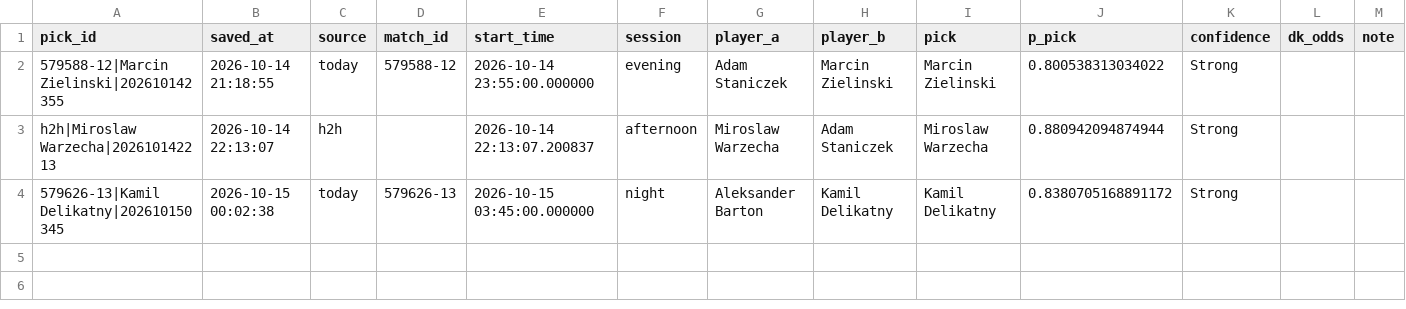
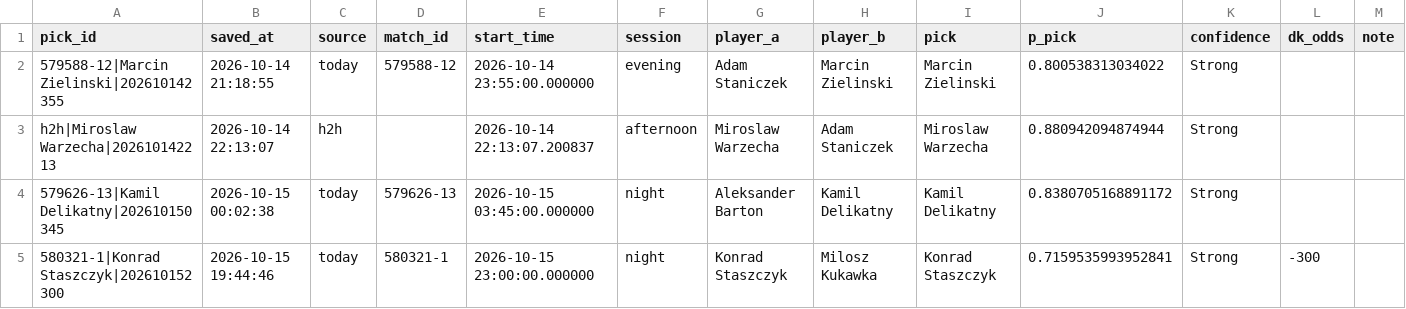
Before and after one commit to jaysantmyer-spec/symmetrical-octo-spork, a CSV file: data/my_picks.csv, drawn as a sheet; the diff names each change by its address in the sheet, - before the commit and + after, or states it on an @@ line.

Commit message:
save pick: Konrad Staszczyk

```diff
--- a/data/my_picks.csv
+++ b/data/my_picks.csv
+row 5: 580321-1|Konrad Staszczyk|202610152300 | 2026-10-15 19:44:46 | today | 580321-1 | 2026-10-15 23:00:00.000000 | night | Konrad Staszczyk | Milosz Kukawka | Konrad Staszczyk | 0.7159535993952841 | Strong | -300
```
